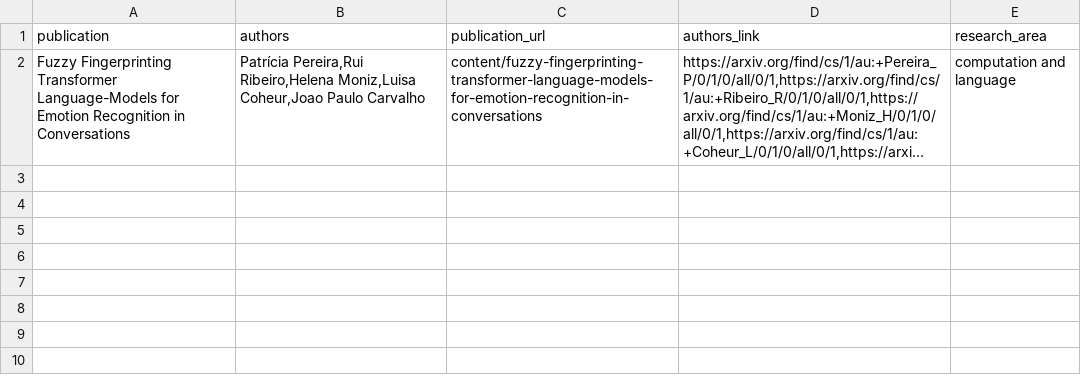
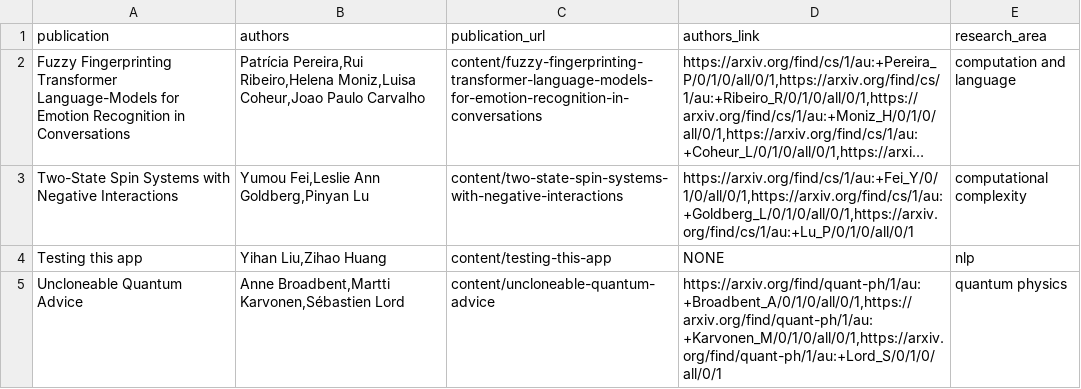
Before and after one commit to PracticeOrientedAICDT/pro_ai_hub, a CSV file: input.csv, drawn as a sheet; long unchanged cells end in …; the diff names each change by its address in the sheet, - before the commit and + after, or states it on an @@ line.

Commit message:
Add new files at content/uncloneable-quantum-advice

```diff
--- a/input.csv
+++ b/input.csv
+row 3: Two-State Spin Systems with Negative Interactions | Yumou Fei,Leslie Ann Goldberg,Pinyan Lu | content/two-state-spin-systems-with-negative-interactions | https://arxiv.org/find/cs/1/au:+Fei_Y/0/1/0/all/0/1,https://arxiv.org/find/cs/1/au:+Goldberg_L/0/1/0/all/0/1,https://arxiv.org/find/cs/1/au:+Lu_P/0/1/0/all/0/1 | computational complexity
+row 4: Testing this app | Yihan Liu,Zihao Huang | content/testing-this-app | NONE | nlp
+row 5: Uncloneable Quantum Advice | Anne Broadbent,Martti Karvonen,Sébastien Lord | content/uncloneable-quantum-advice | https://arxiv.org/find/quant-ph/1/au:+Broadbent_A/0/1/0/all/0/1,https://arxiv.org/find/quant-ph/1/au:+Karvonen_M/0/1/0/all/0/1,https://arxiv.org/find/quant-ph/1/au:+Lord_S/0/1/0/all/0/1 | quantum physics
```
Also changed, not shown: 1 other file.
